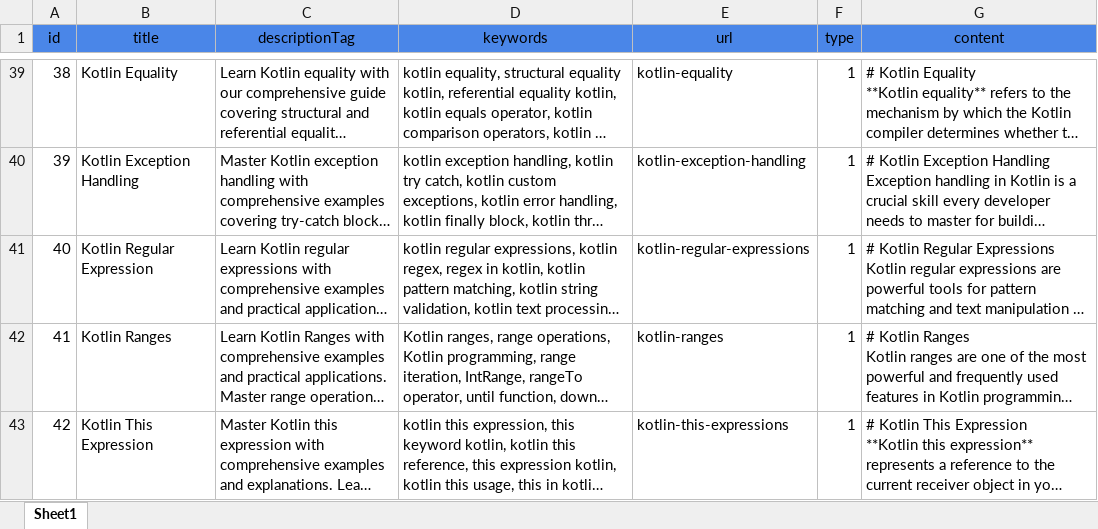
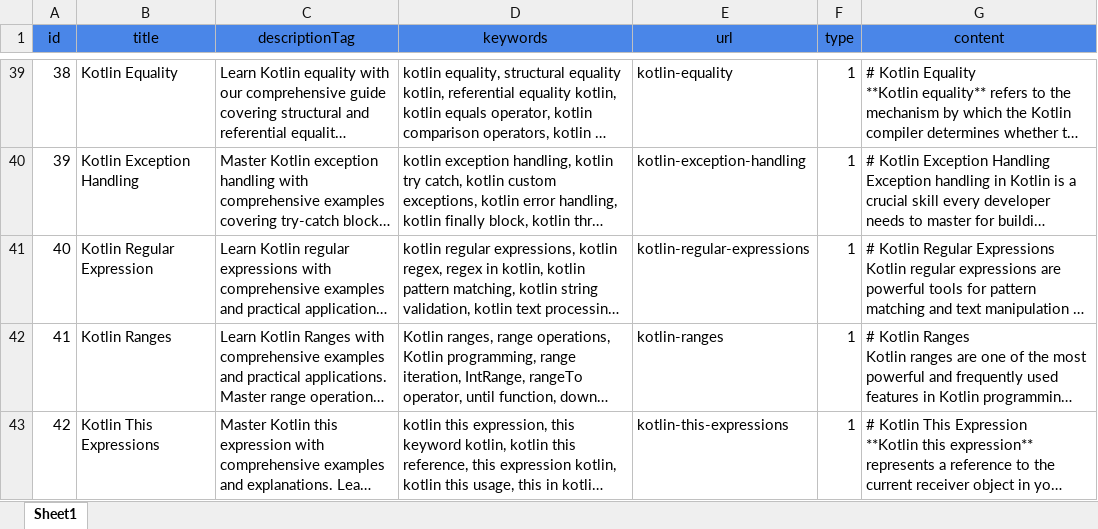
Before and after one commit to rashmitank27/DroidBizNextjs, an Excel workbook: data/excel/Kotlin.xlsx, sheet Sheet1, drawn as a sheet; only a part is shown, gaps mark what is left out; long unchanged cells end in …; values as stored, in another font and other column widths than the file's, no borders; the diff names each change by its address in the sheet, - before the commit and + after, or states it on an @@ line.

Commit message:
excel updated

```diff
--- a/data/excel/Kotlin.xlsx (sheet Sheet1)
+++ b/data/excel/Kotlin.xlsx (sheet Sheet1)
-B43 (title): Kotlin This Expression
+B43 (title): Kotlin This Expressions
```
